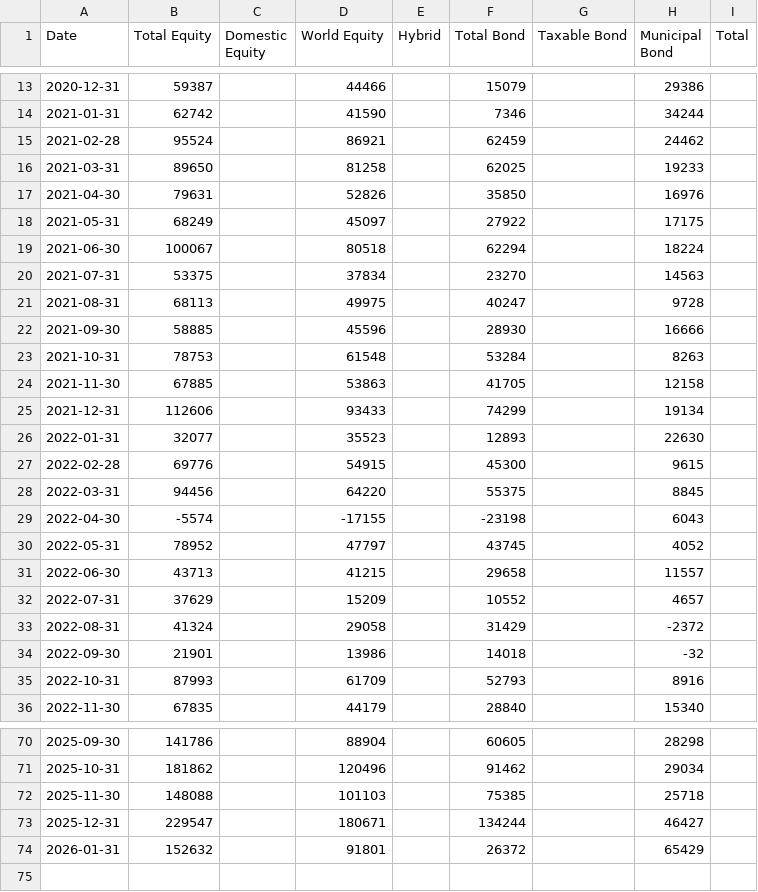
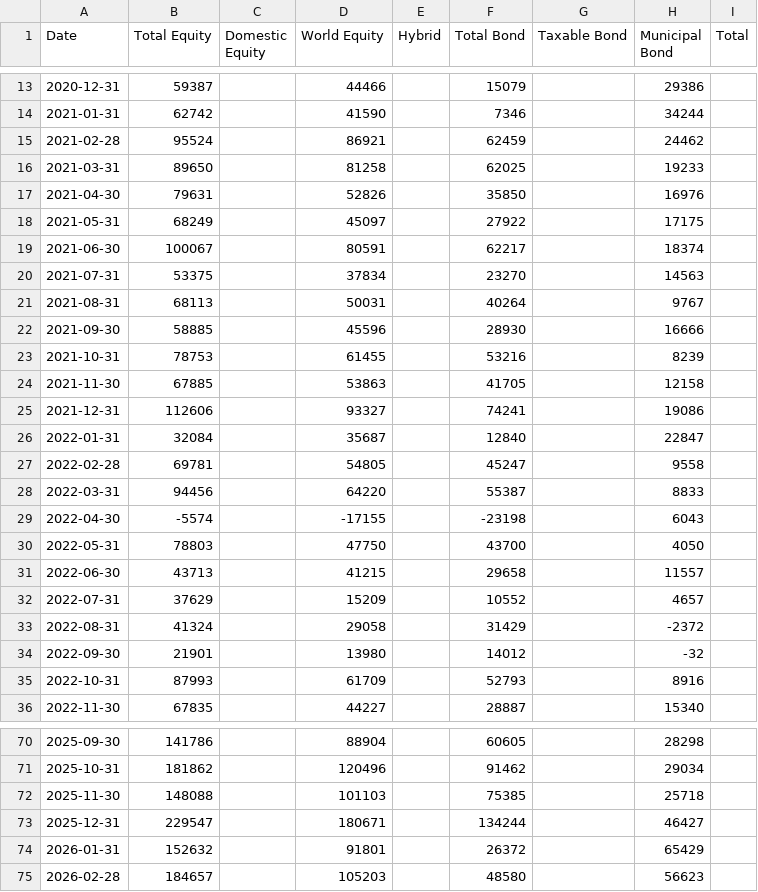
Before and after one commit to datasets/investor-flow-of-funds-us, a CSV file: data/monthly.csv, drawn as a sheet; only a part is shown, gaps mark what is left out; the diff covers the shown part only.

```diff
--- a/data/monthly.csv
+++ b/data/monthly.csv
@@ -18,14 +18,14 @@ Date,Total Equity,Domestic Equity,World Equity,Hybrid,Total Bond,Taxable Bond,Mu
 2021-05-31,68249,,45097,,27922,,17175,
-2021-06-30,100067,,80518,,62294,,18224,
+2021-06-30,100067,,80591,,62217,,18374,
 2021-07-31,53375,,37834,,23270,,14563,
-2021-08-31,68113,,49975,,40247,,9728,
+2021-08-31,68113,,50031,,40264,,9767,
 2021-09-30,58885,,45596,,28930,,16666,
-2021-10-31,78753,,61548,,53284,,8263,
+2021-10-31,78753,,61455,,53216,,8239,
 2021-11-30,67885,,53863,,41705,,12158,
-2021-12-31,112606,,93433,,74299,,19134,
-2022-01-31,32077,,35523,,12893,,22630,
-2022-02-28,69776,,54915,,45300,,9615,
-2022-03-31,94456,,64220,,55375,,8845,
+2021-12-31,112606,,93327,,74241,,19086,
+2022-01-31,32084,,35687,,12840,,22847,
+2022-02-28,69781,,54805,,45247,,9558,
+2022-03-31,94456,,64220,,55387,,8833,
 2022-04-30,-5574,,-17155,,-23198,,6043,
-2022-05-31,78952,,47797,,43745,,4052,
+2022-05-31,78803,,47750,,43700,,4050,
 2022-06-30,43713,,41215,,29658,,11557,
@@ -33,4 +33,4 @@ Date,Total Equity,Domestic Equity,World Equity,Hybrid,Total Bond,Taxable Bond,Mu
 2022-08-31,41324,,29058,,31429,,-2372,
-2022-09-30,21901,,13986,,14018,,-32,
+2022-09-30,21901,,13980,,14012,,-32,
 2022-10-31,87993,,61709,,52793,,8916,
-2022-11-30,67835,,44179,,28840,,15340,
+2022-11-30,67835,,44227,,28887,,15340,
@@ -74 +74,2 @@ Date,Total Equity,Domestic Equity,World Equity,Hybrid,Total Bond,Taxable Bond,Mu
 2026-01-31,152632,,91801,,26372,,65429,
+2026-02-28,184657,,105203,,48580,,56623,
```
Also changed, not shown: 68 edited cells elsewhere in this file, data/weekly.csv.
